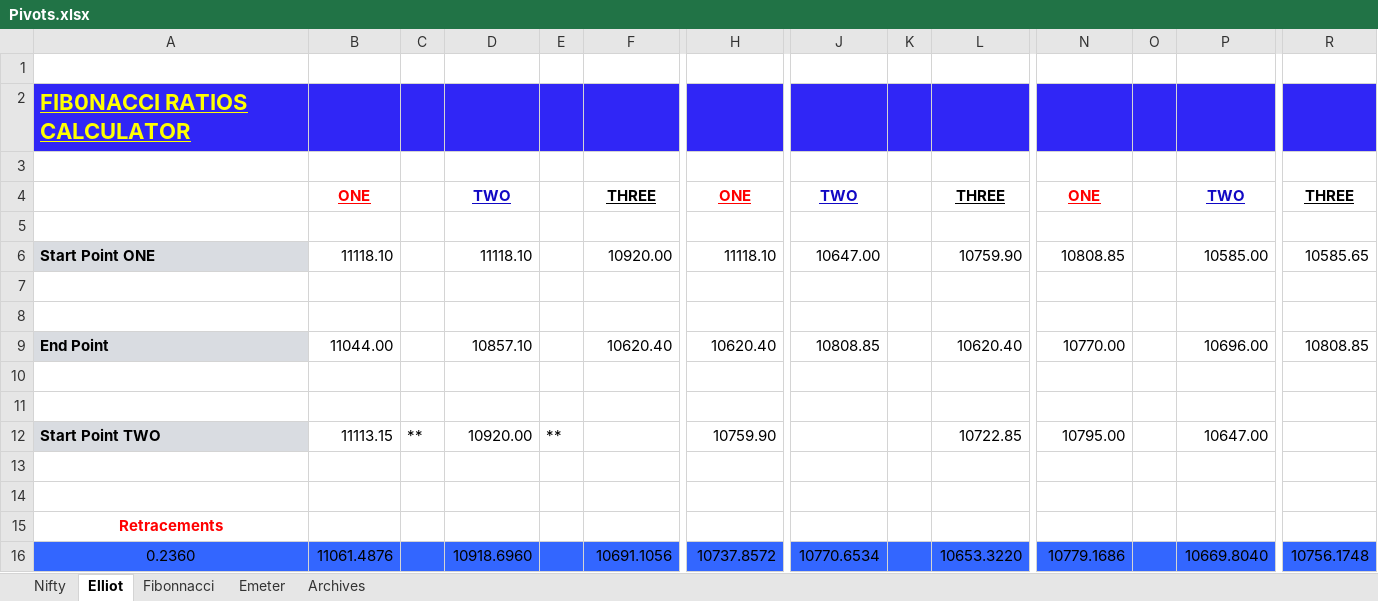
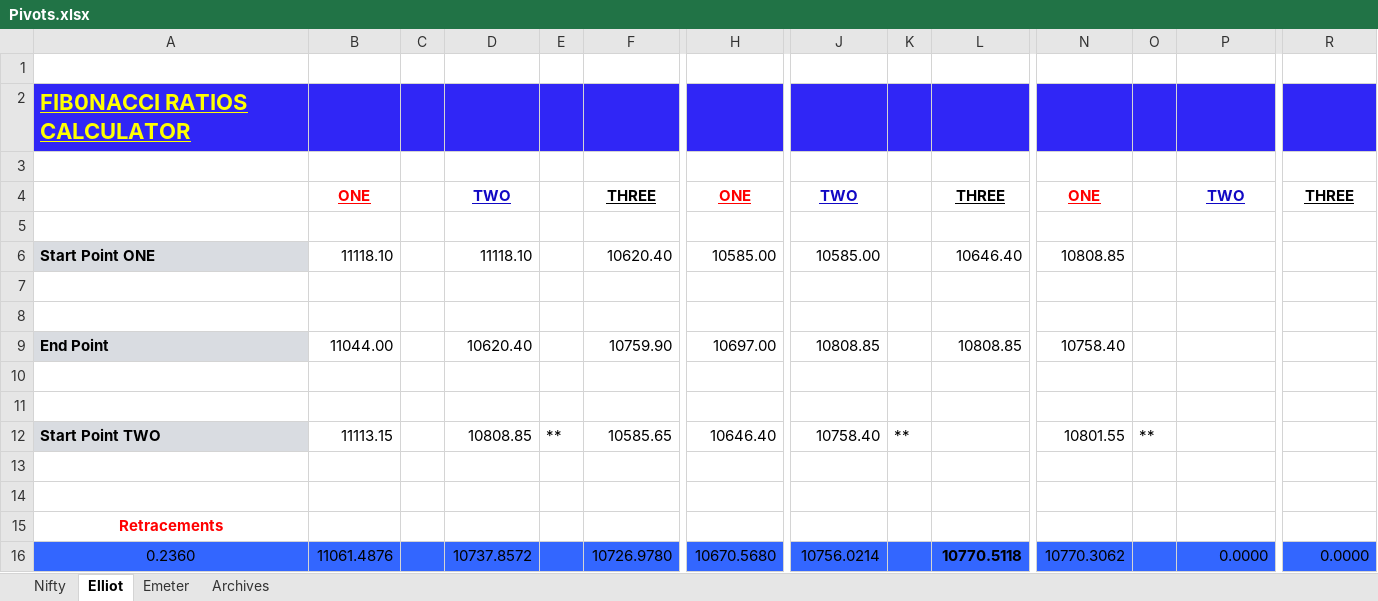
Before and after one commit to anbumaran/stocks, an Excel workbook: Pivots.xlsx, sheet Elliot, drawn as a sheet; only a part is shown, gaps mark what is left out; values as stored, in another font and other column widths than the file's, no borders; the diff covers the shown part only; the diff names each change by its address in the sheet, - before the commit and + after, or states it on an @@ line.

```diff
--- a/Pivots.xlsx (sheet Elliot)
+++ b/Pivots.xlsx (sheet Elliot)
-sheet tab: Fibonnacci
-F6: 10920.00
+F6: 10620.40
-H6: 11118.10
+H6: 10585.00
-J6: 10647.00
+J6: 10585.00
-L6: 10759.90
+L6: 10646.40
-P6: 10585.00
+P6: (empty)
-R6: 10585.65
+R6: (empty)
-D9: 10857.10
+D9: 10620.40
-F9: 10620.40
+F9: 10759.90
-H9: 10620.40
+H9: 10697.00
-L9: 10620.40
+L9: 10808.85
-N9: 10770.00
+N9: 10758.40
-P9: 10696.00
+P9: (empty)
-R9: 10808.85
+R9: (empty)
-C12: **
+C12: (empty)
-D12: 10920.00
+D12: 10808.85
-F12: (empty)
+F12: 10585.65
-H12: 10759.90
+H12: 10646.40
-J12: (empty)
+J12: 10758.40
-K12: (empty)
+K12: **
-L12: 10722.85
+L12: (empty)
-N12: 10795.00
+N12: 10801.55
-O12: (empty)
+O12: **
-P12: 10647.00
+P12: (empty)
-D16: 10918.6960
+D16: 10737.8572
-F16: 10691.1056
+F16: 10726.9780
-H16: 10737.8572
+H16: 10670.5680
-J16: 10770.6534
+J16: 10756.0214
-L16: 10653.3220
+L16: 10770.5118
-L16 bold: off
+L16 bold: on
-N16: 10779.1686
+N16: 10770.3062
-P16: 10669.8040
+P16: 0.0000
-R16: 10756.1748
+R16: 0.0000
```
Also changed, not shown: 254 edited cells and cell formats elsewhere in this sheet, sheet Nifty, sheet Archives, sheet Emeter, formulas that keep their value, hidden cells.
